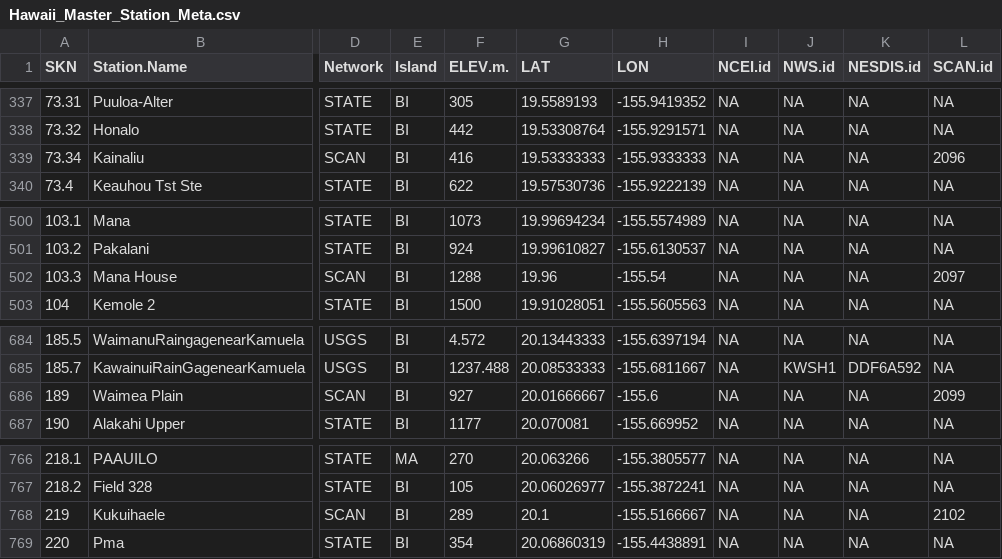
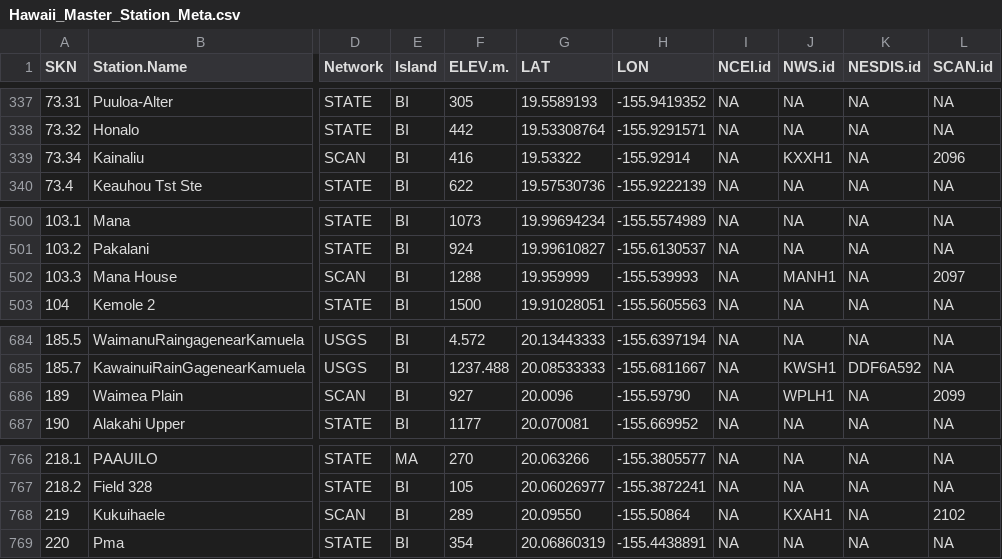
Before and after one commit to ikewai/hawaii_wx_station_mgmt_container, a CSV file: Hawaii_Master_Station_Meta.csv, drawn as a sheet; only a part is shown, gaps mark what is left out; the diff names each change by its address in the sheet, - before the commit and + after, or states it on an @@ line.

Commit message:
Update Hawaii_Master_Station_Meta.csv SCAN stations
added madis IDs and updated lat long of SKNs:
219
73.34
103.3
189

```diff
--- a/Hawaii_Master_Station_Meta.csv
+++ b/Hawaii_Master_Station_Meta.csv
-G339 (LAT): 19.53333333
+G339 (LAT): 19.53322
-H339 (LON): -155.9333333
+H339 (LON): -155.92914
-J339 (NWS.id): NA
+J339 (NWS.id): KXXH1
-G502 (LAT): 19.96
+G502 (LAT): 19.959999
-H502 (LON): -155.54
+H502 (LON): -155.539993
-J502 (NWS.id): NA
+J502 (NWS.id): MANH1
-G686 (LAT): 20.01666667
+G686 (LAT): 20.0096
-H686 (LON): -155.6
+H686 (LON): -155.59790
-J686 (NWS.id): NA
+J686 (NWS.id): WPLH1
-G768 (LAT): 20.1
+G768 (LAT): 20.09550
-H768 (LON): -155.5166667
+H768 (LON): -155.50864
-J768 (NWS.id): NA
+J768 (NWS.id): KXAH1
```
